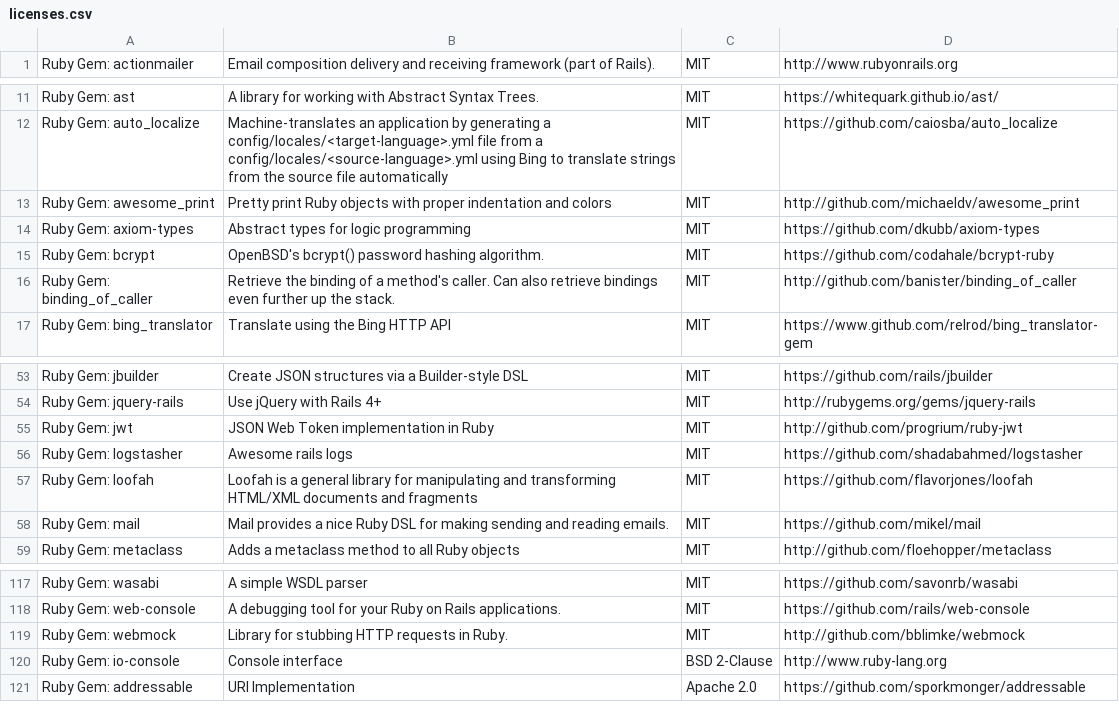
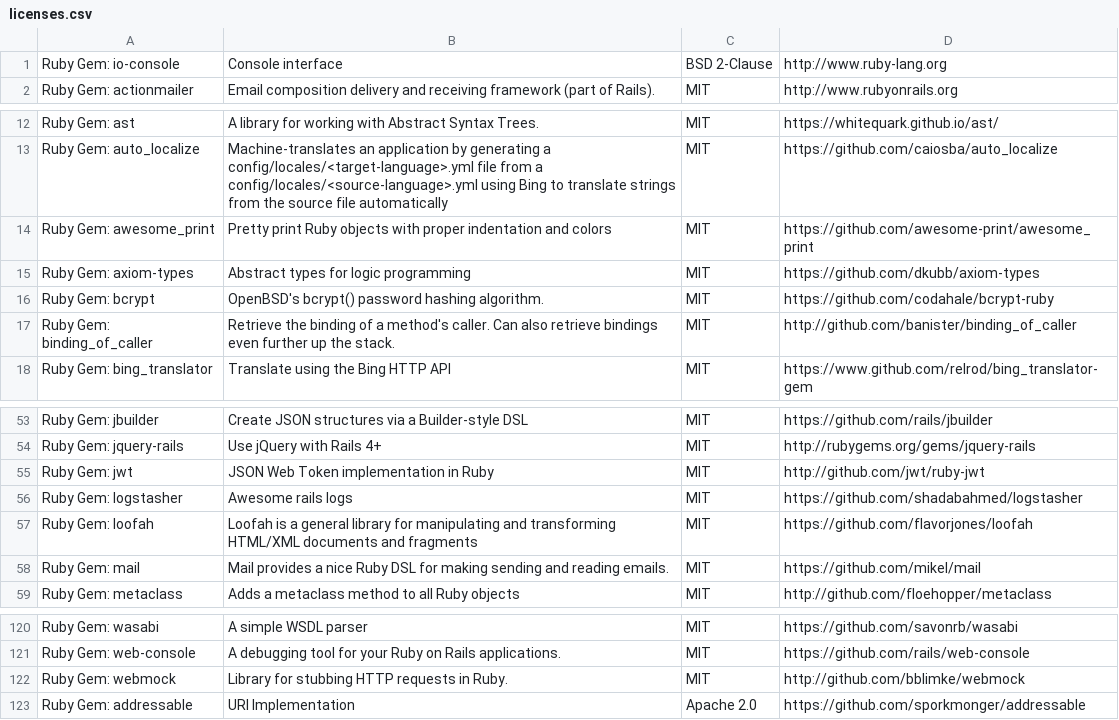
Before and after one commit to meedan/check-api, a CSV file: doc/licenses.csv, drawn as a sheet; only a part is shown, gaps mark what is left out; the diff covers the shown part only.

```diff
--- a/doc/licenses.csv
+++ b/doc/licenses.csv
@@ -1 +1,2 @@
+Ruby Gem: io-console,Console interface,BSD 2-Clause,http://www.ruby-lang.org
 Ruby Gem: actionmailer,Email composition delivery and receiving framework (part of Rails).,MIT,http://www.rubyonrails.org
@@ -12,3 +13,3 @@ Ruby Gem: ast,A library for working with Abstract Syntax Trees.,MIT,https://whit
 Ruby Gem: auto_localize,Machine-translates an application by generating a config/locales/<target-language>.yml file from a config/locales/<source-language>.yml using Bing to translate strings from the source file automatically,MIT,https://github.com/caiosba/auto_localize
-Ruby Gem: awesome_print,Pretty print Ruby objects with proper indentation and colors,MIT,http://github.com/michaeldv/awesome_print
+Ruby Gem: awesome_print,Pretty print Ruby objects with proper indentation and colors,MIT,https://github.com/awesome-print/awesome_print
 Ruby Gem: axiom-types,Abstract types for logic programming,MIT,https://github.com/dkubb/axiom-types
@@ -54,3 +54,3 @@ Ruby Gem: jbuilder,Create JSON structures via a Builder-style DSL,MIT,https://gi
 Ruby Gem: jquery-rails,Use jQuery with Rails 4+,MIT,http://rubygems.org/gems/jquery-rails
-Ruby Gem: jwt,JSON Web Token implementation in Ruby,MIT,http://github.com/progrium/ruby-jwt
+Ruby Gem: jwt,JSON Web Token implementation in Ruby,MIT,http://github.com/jwt/ruby-jwt
 Ruby Gem: logstasher,Awesome rails logs,MIT,https://github.com/shadabahmed/logstasher
@@ -119,3 +122,2 @@ Ruby Gem: web-console,A debugging tool for your Ruby on Rails applications.,MIT,
 Ruby Gem: webmock,Library for stubbing HTTP requests in Ruby.,MIT,http://github.com/bblimke/webmock
-Ruby Gem: io-console,Console interface,BSD 2-Clause,http://www.ruby-lang.org
 Ruby Gem: addressable,URI Implementation,Apache 2.0,https://github.com/sporkmonger/addressable
```
Also changed, not shown: 5 added rows, 2 removed rows, 4 moved rows and 4 edited cells elsewhere in this file, 17 other files.
